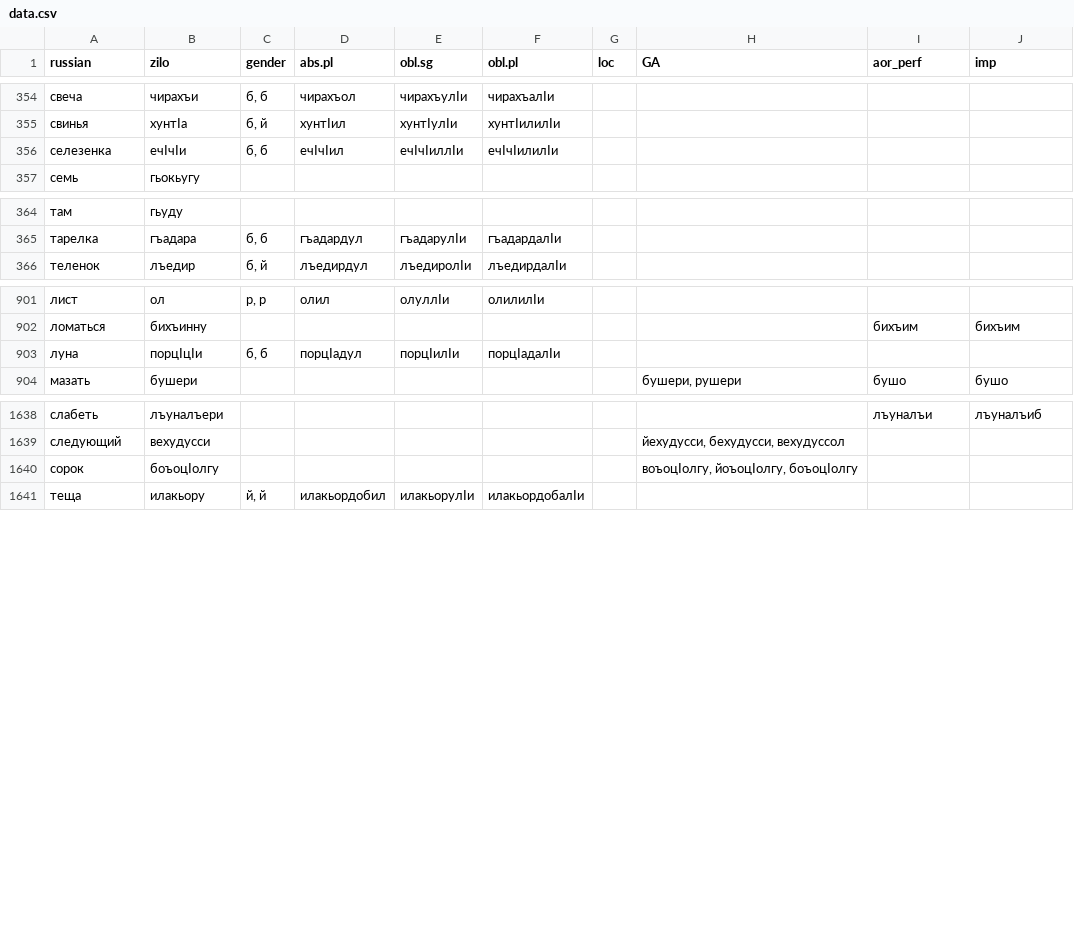
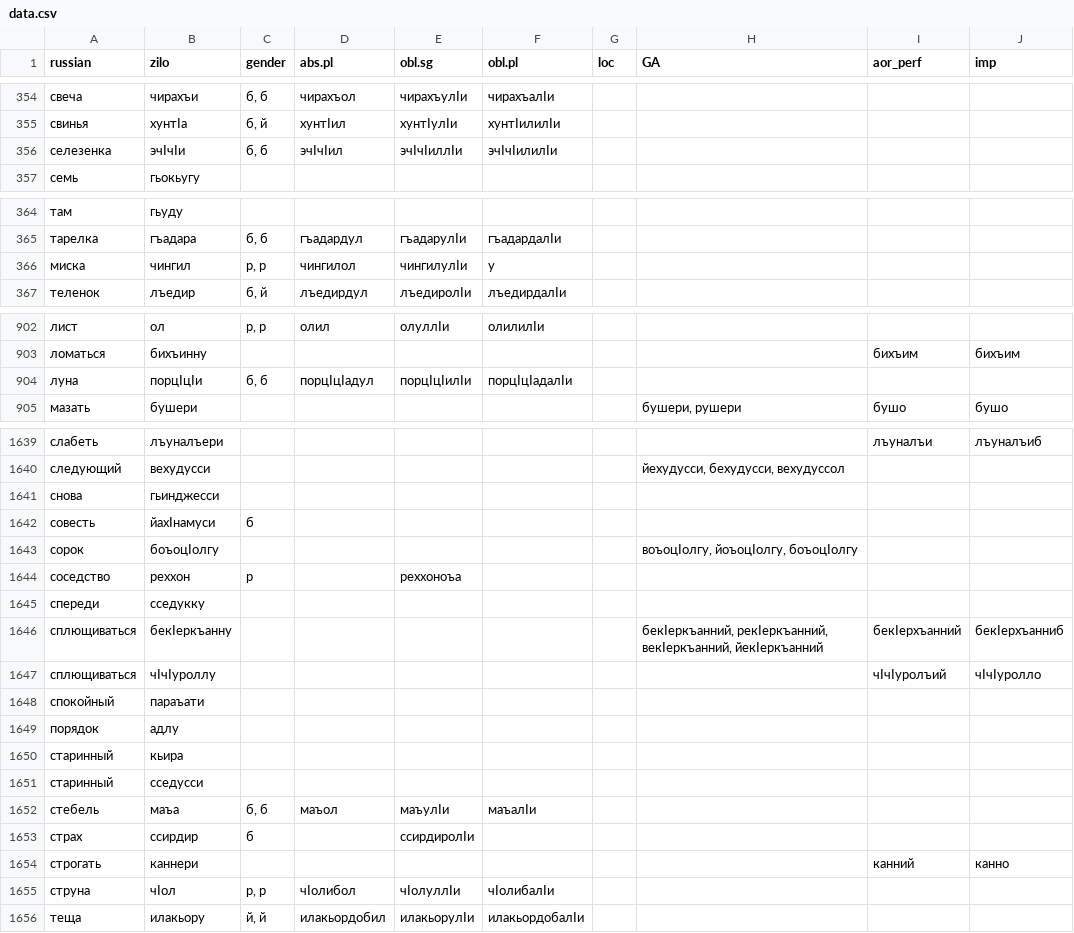
Before and after one commit to LingConLab/zilo_dictionary, a CSV file: data/data.csv, drawn as a sheet; only a part is shown, gaps mark what is left out; the diff covers the shown part only.

```diff
--- a/data/data.csv
+++ b/data/data.csv
@@ -355,3 +355,3 @@ russian,zilo,gender,abs.pl,obl.sg,obl.pl,loc,GA,aor_perf,imp
 свинья,хунтӏа,"б, й",хунтӏил,хунтӏулӏи,хунтӏилилӏи,,,,
-селезенка,ечӏчӏи,"б, б",ечӏчӏил,ечӏчӏиллӏи,ечӏчӏилилӏи,,,,
+селезенка,эчӏчӏи,"б, б",эчӏчӏил,эчӏчӏиллӏи,эчӏчӏилилӏи,,,,
 семь,гьокьугу,,,,,,,,
@@ -365,2 +365,3 @@ russian,zilo,gender,abs.pl,obl.sg,obl.pl,loc,GA,aor_perf,imp
 тарелка,гъадара,"б, б",гъадардул,гъадарулӏи,гъадардалӏи,,,,
+миска,чингил,"р, р",чингилол,чингилулӏи,y,,,,
 теленок,лъедир,"б, й",лъедирдул,лъедиролӏи,лъедирдалӏи,,,,
@@ -902,3 +903,3 @@ russian,zilo,gender,abs.pl,obl.sg,obl.pl,loc,GA,aor_perf,imp
 ломаться,бихъинну,,,,,,,бихъим,бихъим
-луна,порцӏцӏи,"б, б",порцӏадул,порцӏилӏи,порцӏадалӏи,,,,
+луна,порцӏцӏи,"б, б",порцӏцӏадул,порцӏцӏилӏи,порцӏцӏадалӏи,,,,
 мазать,бушери,,,,,,"бушери, рушери",бушо,бушо
@@ -1639,3 +1640,17 @@ russian,zilo,gender,abs.pl,obl.sg,obl.pl,loc,GA,aor_perf,imp
 следующий,вехудусси,,,,,,"йехудусси, бехудусси, вехудуссол",,
+снова,гьинджесси,,,,,,,,
+совесть,йахӏнамуси,б,,,,,,,
 сорок,боъоцӏолгу,,,,,,"воъоцӏолгу, йоъоцӏолгу, боъоцӏолгу",,
+соседство,реххон,р,,реххоноъа,,,,,
+спереди,сседукку,,,,,,,,
+сплющиваться,бекӏеркъанну,,,,,,"бекӏеркъанний, рекӏеркъанний, векӏеркъанний, йекӏеркъанний",бекӏерхъанний,бекӏерхъанниб
+сплющиваться,чӏчӏуроллу,,,,,,,чӏчӏуролъий,чӏчӏуролло
+спокойный,параъати,,,,,,,,
+порядок,адлу,,,,,,,,
+старинный,кьира,,,,,,,,
+старинный,сседусси,,,,,,,,
+стебель,маъа,"б, б",маъол,маъулӏи,маъалӏи,,,,
+страх,ссирдир,б,,ссирдиролӏи,,,,,
+строгать,каннери,,,,,,,канний,канно
+струна,чӏол,"р, р",чӏолибол,чӏолуллӏи,чӏолибалӏи,,,,
 теща,илакьору,"й, й",илакьордобил,илакьорулӏи,илакьордобалӏи,,,,
```
Also changed, not shown: 1 added row and 4 edited cells elsewhere in this file, 4 other files.
